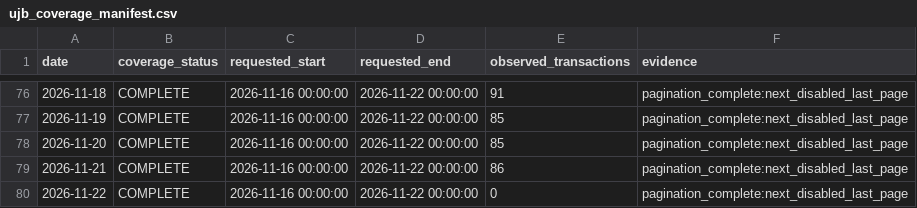
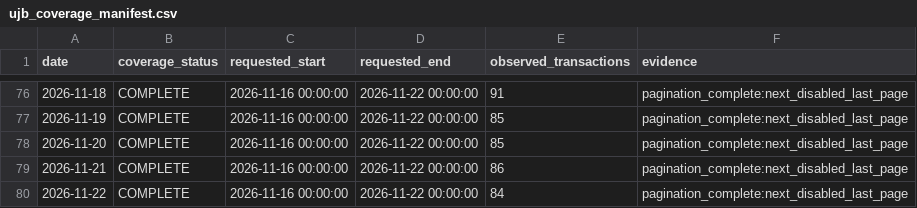
Before and after one commit to peachpin/fueldashboard, a CSV file: data/raw/ujb_coverage_manifest.csv, drawn as a sheet; only a part is shown, gaps mark what is left out.

```diff
--- a/data/raw/ujb_coverage_manifest.csv
+++ b/data/raw/ujb_coverage_manifest.csv
@@ -79,2 +79,2 @@ date,coverage_status,requested_start,requested_end,observed_transactions,evidenc
 2026-11-21,COMPLETE,2026-11-16 00:00:00,2026-11-22 00:00:00,86,pagination_complete:next_disabled_last_page
-2026-11-22,COMPLETE,2026-11-16 00:00:00,2026-11-22 00:00:00,0,pagination_complete:next_disabled_last_page
+2026-11-22,COMPLETE,2026-11-16 00:00:00,2026-11-22 00:00:00,84,pagination_complete:next_disabled_last_page
```
Also changed, not shown: 3 other files.
